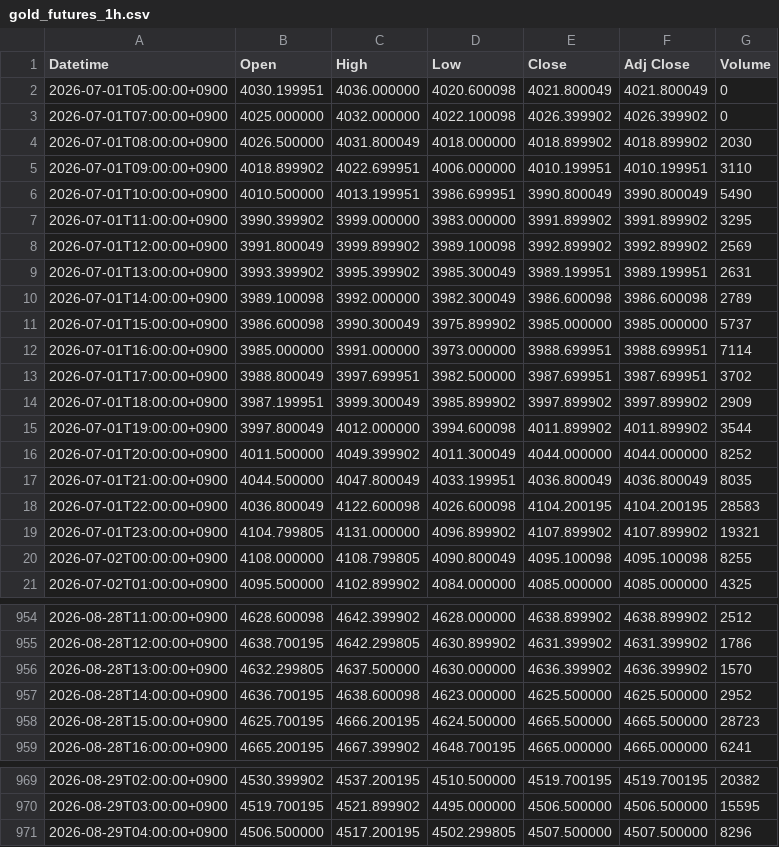
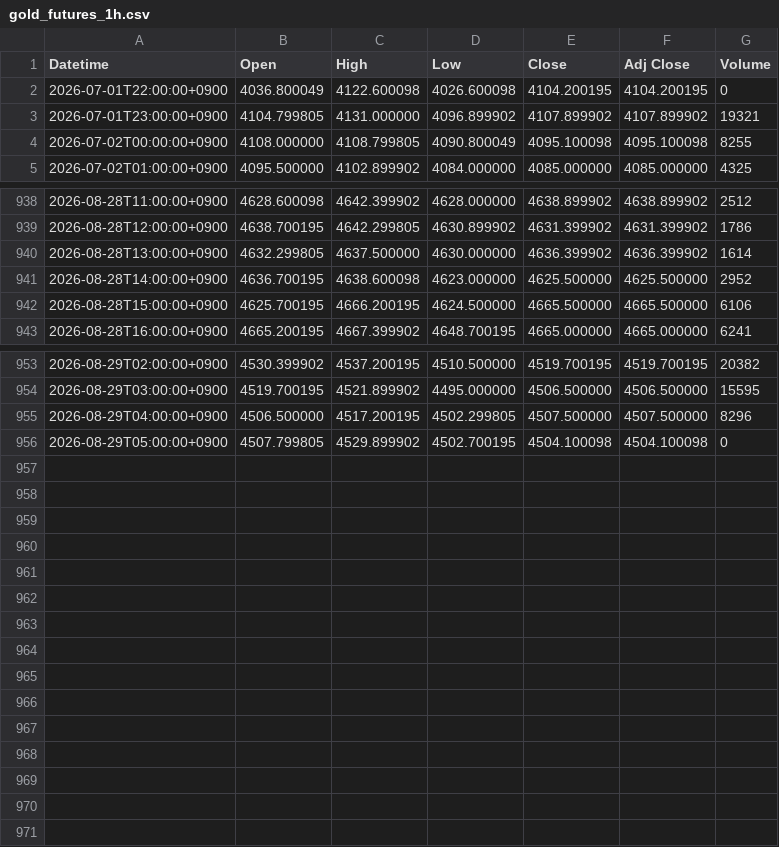
Before and after one commit to yamaccu/marketdata, a CSV file: data/gold_futures_1h.csv, drawn as a sheet; only a part is shown, gaps mark what is left out.

```diff
--- a/data/gold_futures_1h.csv
+++ b/data/gold_futures_1h.csv
@@ -1,19 +1,3 @@
 Datetime,Open,High,Low,Close,Adj Close,Volume
-2026-07-01T05:00:00+0900,4030.199951,4036.000000,4020.600098,4021.800049,4021.800049,0
-2026-07-01T07:00:00+0900,4025.000000,4032.000000,4022.100098,4026.399902,4026.399902,0
-2026-07-01T08:00:00+0900,4026.500000,4031.800049,4018.000000,4018.899902,4018.899902,2030
-2026-07-01T09:00:00+0900,4018.899902,4022.699951,4006.000000,4010.199951,4010.199951,3110
-2026-07-01T10:00:00+0900,4010.500000,4013.199951,3986.699951,3990.800049,3990.800049,5490
-2026-07-01T11:00:00+0900,3990.399902,3999.000000,3983.000000,3991.899902,3991.899902,3295
-2026-07-01T12:00:00+0900,3991.800049,3999.899902,3989.100098,3992.899902,3992.899902,2569
-2026-07-01T13:00:00+0900,3993.399902,3995.399902,3985.300049,3989.199951,3989.199951,2631
-2026-07-01T14:00:00+0900,3989.100098,3992.000000,3982.300049,3986.600098,3986.600098,2789
-2026-07-01T15:00:00+0900,3986.600098,3990.300049,3975.899902,3985.000000,3985.000000,5737
-2026-07-01T16:00:00+0900,3985.000000,3991.000000,3973.000000,3988.699951,3988.699951,7114
-2026-07-01T17:00:00+0900,3988.800049,3997.699951,3982.500000,3987.699951,3987.699951,3702
-2026-07-01T18:00:00+0900,3987.199951,3999.300049,3985.899902,3997.899902,3997.899902,2909
-2026-07-01T19:00:00+0900,3997.800049,4012.000000,3994.600098,4011.899902,4011.899902,3544
-2026-07-01T20:00:00+0900,4011.500000,4049.399902,4011.300049,4044.000000,4044.000000,8252
-2026-07-01T21:00:00+0900,4044.500000,4047.800049,4033.199951,4036.800049,4036.800049,8035
-2026-07-01T22:00:00+0900,4036.800049,4122.600098,4026.600098,4104.200195,4104.200195,28583
+2026-07-01T22:00:00+0900,4036.800049,4122.600098,4026.600098,4104.200195,4104.200195,0
 2026-07-01T23:00:00+0900,4104.799805,4131.000000,4096.899902,4107.899902,4107.899902,19321
@@ -955,5 +939,5 @@ Datetime,Open,High,Low,Close,Adj Close,Volume
 2026-08-28T12:00:00+0900,4638.700195,4642.299805,4630.899902,4631.399902,4631.399902,1786
-2026-08-28T13:00:00+0900,4632.299805,4637.500000,4630.000000,4636.399902,4636.399902,1570
+2026-08-28T13:00:00+0900,4632.299805,4637.500000,4630.000000,4636.399902,4636.399902,1614
 2026-08-28T14:00:00+0900,4636.700195,4638.600098,4623.000000,4625.500000,4625.500000,2952
-2026-08-28T15:00:00+0900,4625.700195,4666.200195,4624.500000,4665.500000,4665.500000,28723
+2026-08-28T15:00:00+0900,4625.700195,4666.200195,4624.500000,4665.500000,4665.500000,6106
 2026-08-28T16:00:00+0900,4665.200195,4667.399902,4648.700195,4665.000000,4665.000000,6241
@@ -971 +955,2 @@ Datetime,Open,High,Low,Close,Adj Close,Volume
 2026-08-29T04:00:00+0900,4506.500000,4517.200195,4502.299805,4507.500000,4507.500000,8296
+2026-08-29T05:00:00+0900,4507.799805,4529.899902,4502.700195,4504.100098,4504.100098,0
```
Also changed, not shown: data/bitcoin.csv, data/bitcoin_1h.csv, 2 other files.
